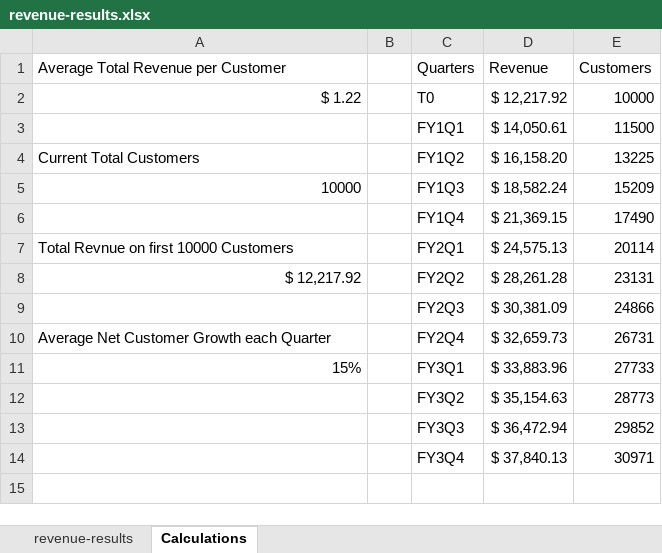
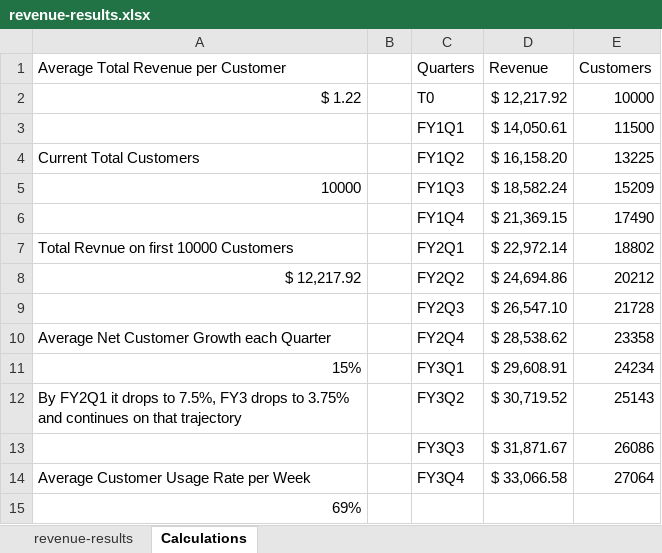
Before and after one commit to oldmanoldson/DataAnalytics, an Excel workbook: revenue-results.xlsx, sheet Calculations, drawn as a sheet; values as stored, in another font and other column widths than the file's, no borders; charts and pictures not drawn; the diff names each change by its address in the sheet, - before the commit and + after, or states it on an @@ line.

Commit message:
added assumptions

```diff
--- a/revenue-results.xlsx (sheet Calculations)
+++ b/revenue-results.xlsx (sheet Calculations)
-D7 (Revenue): $ 24,575.13
+D7 (Revenue): $ 22,972.14
-E7 (Customers): 20114
+E7 (Customers): 18802
-D8 (Revenue): $ 28,261.28
+D8 (Revenue): $ 24,694.86
-E8 (Customers): 23131
+E8 (Customers): 20212
-D9 (Revenue): $ 30,381.09
+D9 (Revenue): $ 26,547.10
-E9 (Customers): 24866
+E9 (Customers): 21728
-D10 (Revenue): $ 32,659.73
+D10 (Revenue): $ 28,538.62
-E10 (Customers): 26731
+E10 (Customers): 23358
-D11 (Revenue): $ 33,883.96
+D11 (Revenue): $ 29,608.91
-E11 (Customers): 27733
+E11 (Customers): 24234
-A12: (empty)
+A12: By FY2Q1 it drops to 7.5%, FY3 drops to 3.75% and continues on that trajectory
-D12 (Revenue): $ 35,154.63
+D12 (Revenue): $ 30,719.52
-E12 (Customers): 28773
+E12 (Customers): 25143
-D13 (Revenue): $ 36,472.94
+D13 (Revenue): $ 31,871.67
-E13 (Customers): 29852
+E13 (Customers): 26086
-A14: (empty)
+A14: Average Customer Usage Rate per Week
-D14 (Revenue): $ 37,840.13
+D14 (Revenue): $ 33,066.58
-E14 (Customers): 30971
+E14 (Customers): 27064
+row 15: 69%
```
Also changed, not shown: charts or pictures.
